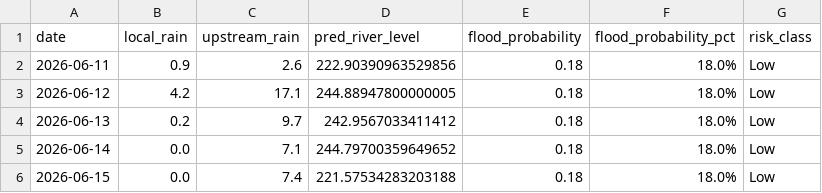
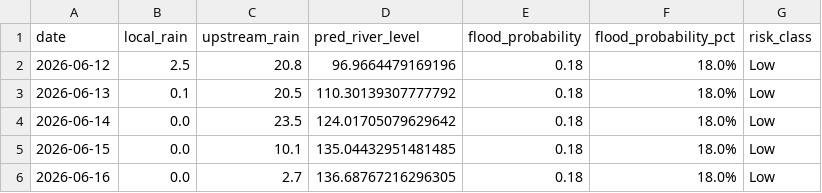
Before and after one commit to jajoojay/Matsya-Flood-detector, a CSV file: backend/flood_detector/flood_forecast.csv, drawn as a sheet.

```diff
--- a/backend/flood_detector/flood_forecast.csv
+++ b/backend/flood_detector/flood_forecast.csv
@@ -1,6 +1,6 @@
 date,local_rain,upstream_rain,pred_river_level,flood_probability,flood_probability_pct,risk_class
-2026-06-11,0.9,2.6,222.90390963529856,0.18,18.0%,Low
-2026-06-12,4.2,17.1,244.88947800000005,0.18,18.0%,Low
-2026-06-13,0.2,9.7,242.9567033411412,0.18,18.0%,Low
-2026-06-14,0.0,7.1,244.79700359649652,0.18,18.0%,Low
-2026-06-15,0.0,7.4,221.57534283203188,0.18,18.0%,Low
+2026-06-12,2.5,20.8,96.9664479169196,0.18,18.0%,Low
+2026-06-13,0.1,20.5,110.30139307777792,0.18,18.0%,Low
+2026-06-14,0.0,23.5,124.01705079629642,0.18,18.0%,Low
+2026-06-15,0.0,10.1,135.04432951481485,0.18,18.0%,Low
+2026-06-16,0.0,2.7,136.68767216296305,0.18,18.0%,Low
```
Also changed, not shown: backend/csv_generator/flood_prediction.csv, 3 other files.
